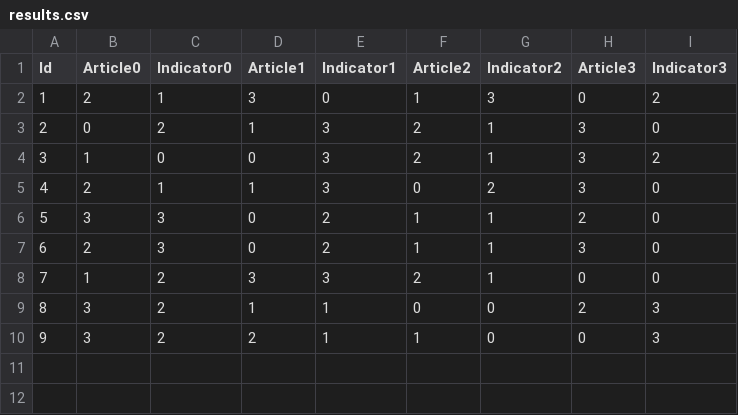
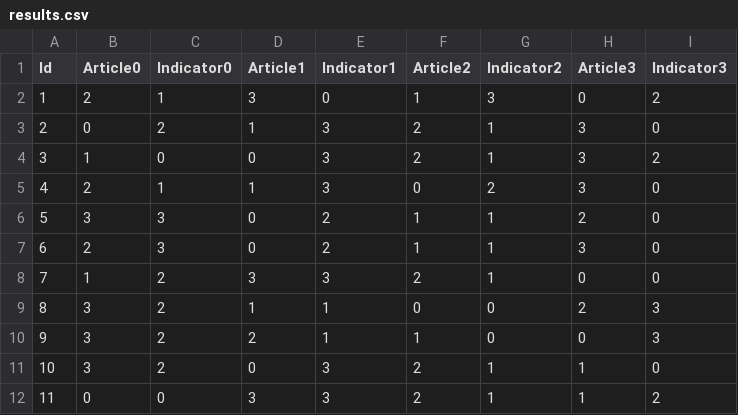
Before and after one commit to Schnitzelmixer/bachelor_thesis_study, a CSV file: Assets/Csvs/results.csv, drawn as a sheet; the diff names each change by its address in the sheet, - before the commit and + after, or states it on an @@ line.

Commit message:
results beginning day 4

```diff
--- a/Assets/Csvs/results.csv
+++ b/Assets/Csvs/results.csv
+row 11: 10 | 3 | 2 | 0 | 3 | 2 | 1 | 1 | 0
+row 12: 11 | 0 | 0 | 3 | 3 | 2 | 1 | 1 | 2
```
Also changed, not shown: 1 other file.
